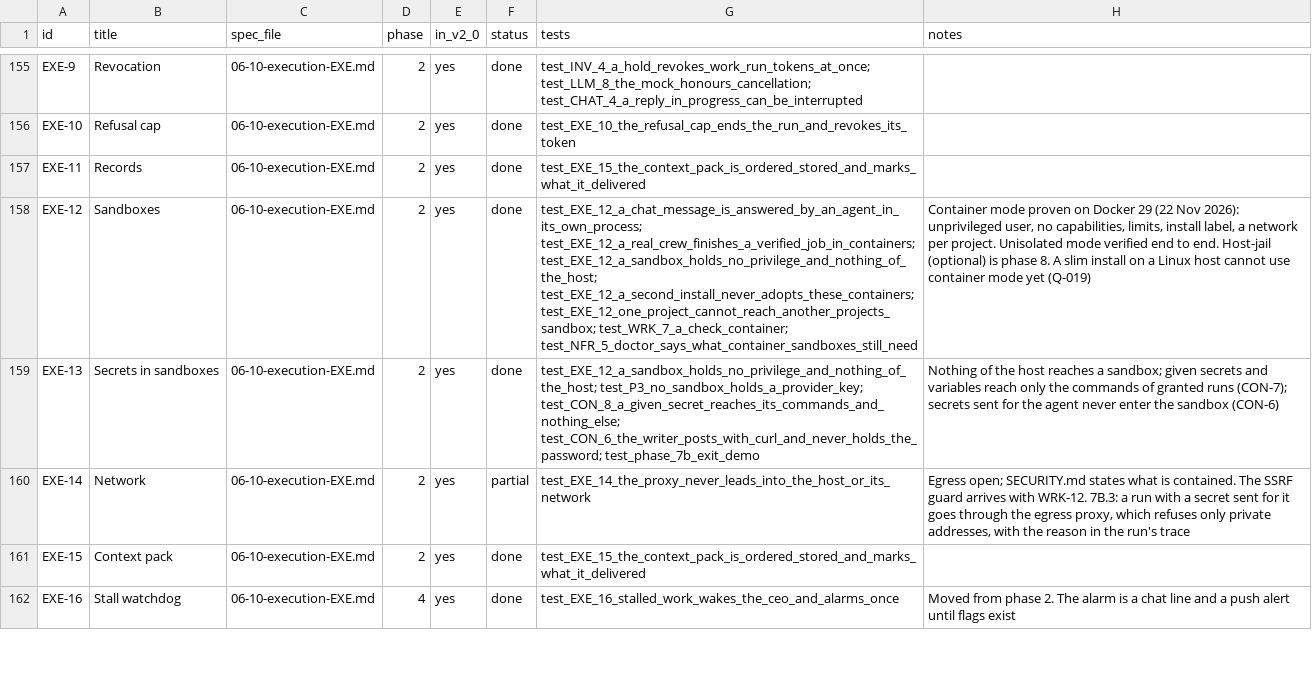
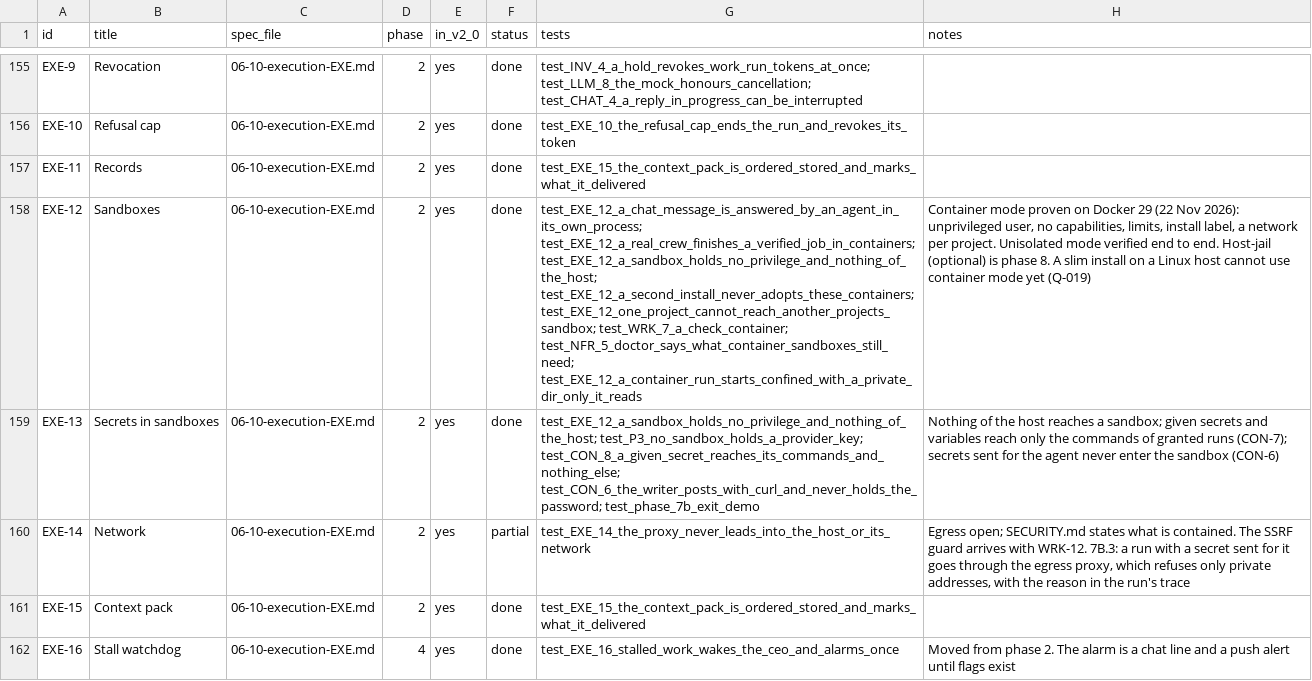
Before and after one commit to dominicplouffe/crewmind, a CSV file: docs/traceability.csv, drawn as a sheet; only a part is shown, gaps mark what is left out; the diff names each change by its address in the sheet, - before the commit and + after, or states it on an @@ line.

```diff
--- a/docs/traceability.csv
+++ b/docs/traceability.csv
-G158 (tests): …test_EXE_12_one_project_cannot_reach_another_projects_sandbox; test_WRK_7_a_check_container; test_NFR_5_doctor_says_what_container_sandboxes_still_need
+G158 (tests): …test_EXE_12_one_project_cannot_reach_another_projects_sandbox; test_WRK_7_a_check_container; test_NFR_5_doctor_says_what_container_sandboxes_still_need; test_EXE_12_a_container_run_starts_confined_with_a_private_dir_only_it_reads
```
Also changed, not shown: 2 other files.
